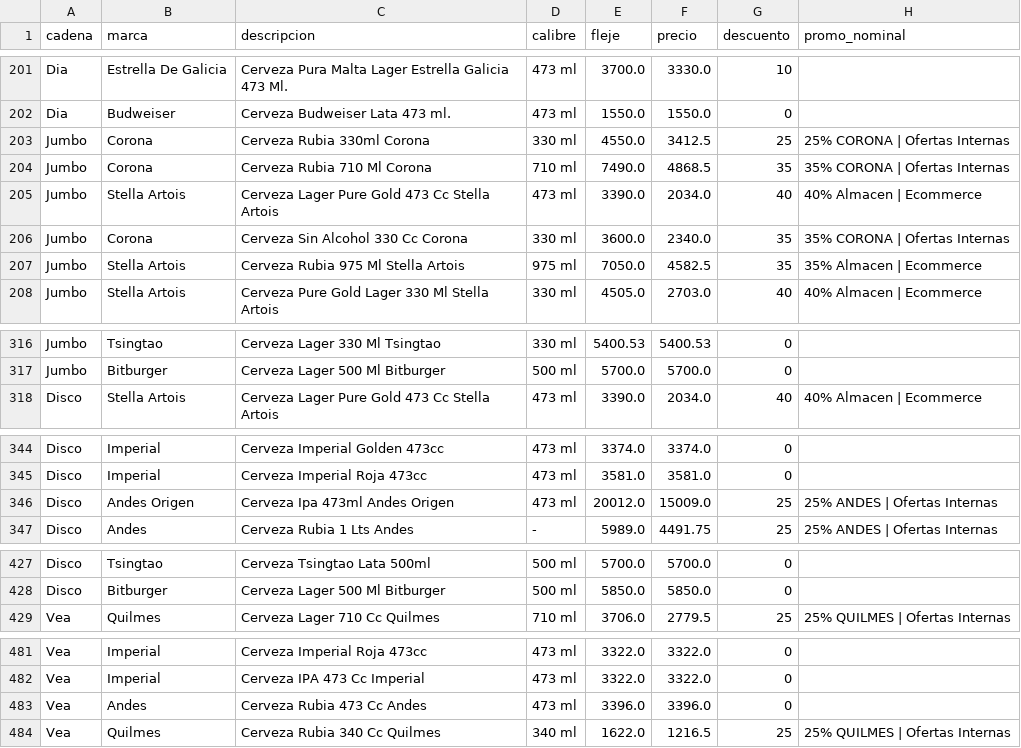
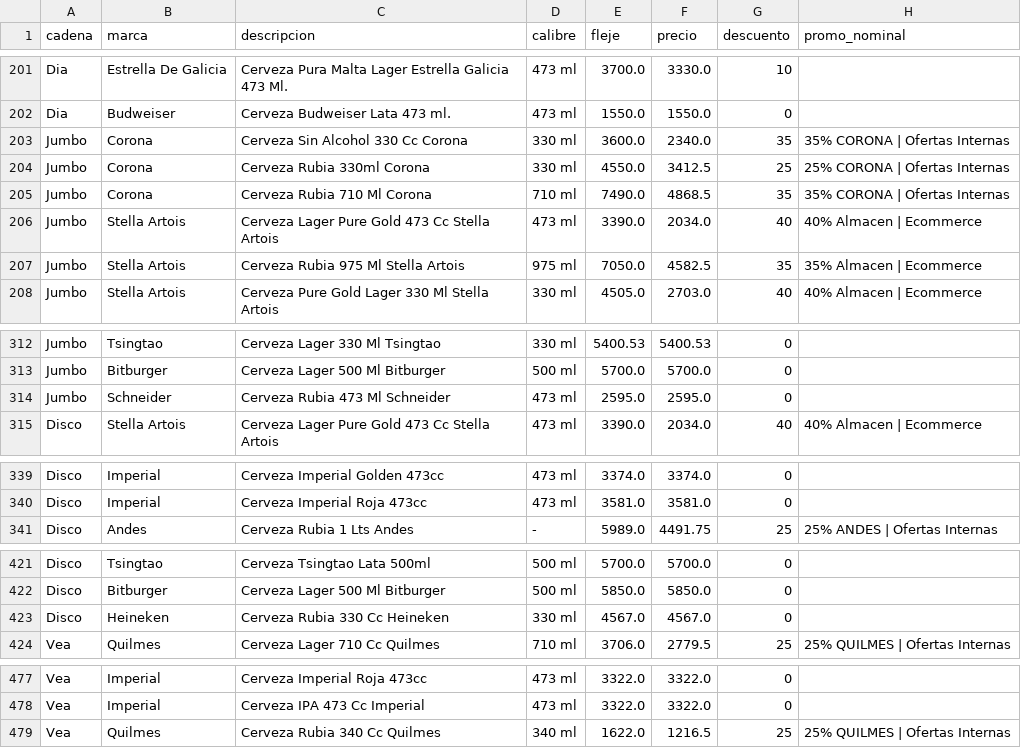
Before and after one commit to ramiro2004mazur-coder/supermercados-cerveza, a CSV file: data/raw/2026-08-27.csv, drawn as a sheet; only a part is shown, gaps mark what is left out; the diff covers the shown part only.

```diff
--- a/data/raw/2026-08-27.csv
+++ b/data/raw/2026-08-27.csv
@@ -202,2 +202,3 @@ Dia;Estrella De Galicia;Cerveza Pura Malta Lager Estrella Galicia 473 Ml.;473 ml
 Dia;Budweiser;Cerveza Budweiser Lata 473 ml.;473 ml;1550.0;1550.0;0;
+Jumbo;Corona;Cerveza Sin Alcohol 330 Cc Corona;330 ml;3600.0;2340.0;35;35% CORONA | Ofertas Internas
 Jumbo;Corona;Cerveza Rubia 330ml Corona;330 ml;4550.0;3412.5;25;25% CORONA | Ofertas Internas
@@ -205,3 +206,2 @@ Jumbo;Corona;Cerveza Rubia 710 Ml Corona;710 ml;7490.0;4868.5;35;35% CORONA | Of
 Jumbo;Stella Artois;Cerveza Lager Pure Gold 473 Cc Stella Artois;473 ml;3390.0;2034.0;40;40% Almacen | Ecommerce
-Jumbo;Corona;Cerveza Sin Alcohol 330 Cc Corona;330 ml;3600.0;2340.0;35;35% CORONA | Ofertas Internas
 Jumbo;Stella Artois;Cerveza Rubia 975 Ml Stella Artois;975 ml;7050.0;4582.5;35;35% Almacen | Ecommerce
@@ -317,2 +313,3 @@ Jumbo;Tsingtao;Cerveza Lager 330 Ml Tsingtao;330 ml;5400.53;5400.53;0;
 Jumbo;Bitburger;Cerveza Lager 500 Ml Bitburger;500 ml;5700.0;5700.0;0;
+Jumbo;Schneider;Cerveza Rubia 473 Ml Schneider;473 ml;2595.0;2595.0;0;
 Disco;Stella Artois;Cerveza Lager Pure Gold 473 Cc Stella Artois;473 ml;3390.0;2034.0;40;40% Almacen | Ecommerce
@@ -345,3 +340,2 @@ Disco;Imperial;Cerveza Imperial Golden 473cc;473 ml;3374.0;3374.0;0;
 Disco;Imperial;Cerveza Imperial Roja 473cc;473 ml;3581.0;3581.0;0;
-Disco;Andes Origen;Cerveza Ipa 473ml Andes Origen;473 ml;20012.0;15009.0;25;25% ANDES | Ofertas Internas
 Disco;Andes;Cerveza Rubia 1 Lts Andes;-;5989.0;4491.75;25;25% ANDES | Ofertas Internas
@@ -428,2 +422,3 @@ Disco;Tsingtao;Cerveza Tsingtao Lata 500ml;500 ml;5700.0;5700.0;0;
 Disco;Bitburger;Cerveza Lager 500 Ml Bitburger;500 ml;5850.0;5850.0;0;
+Disco;Heineken;Cerveza Rubia 330 Cc Heineken;330 ml;4567.0;4567.0;0;
 Vea;Quilmes;Cerveza Lager 710 Cc Quilmes;710 ml;3706.0;2779.5;25;25% QUILMES | Ofertas Internas
@@ -482,3 +478,2 @@ Vea;Imperial;Cerveza Imperial Roja 473cc;473 ml;3322.0;3322.0;0;
 Vea;Imperial;Cerveza IPA 473 Cc Imperial;473 ml;3322.0;3322.0;0;
-Vea;Andes;Cerveza Rubia 473 Cc Andes;473 ml;3396.0;3396.0;0;
 Vea;Quilmes;Cerveza Rubia 340 Cc Quilmes;340 ml;1622.0;1216.5;25;25% QUILMES | Ofertas Internas
```
Also changed, not shown: 6 removed rows and 4 moved rows elsewhere in this file, 2 other files.
